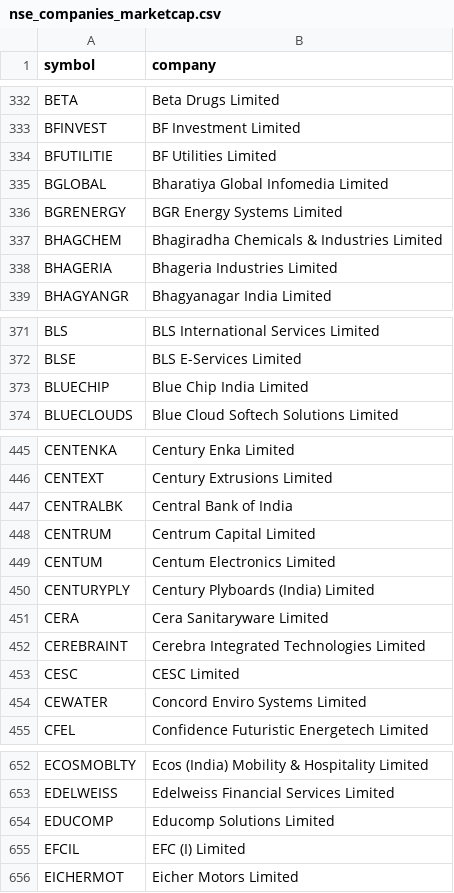
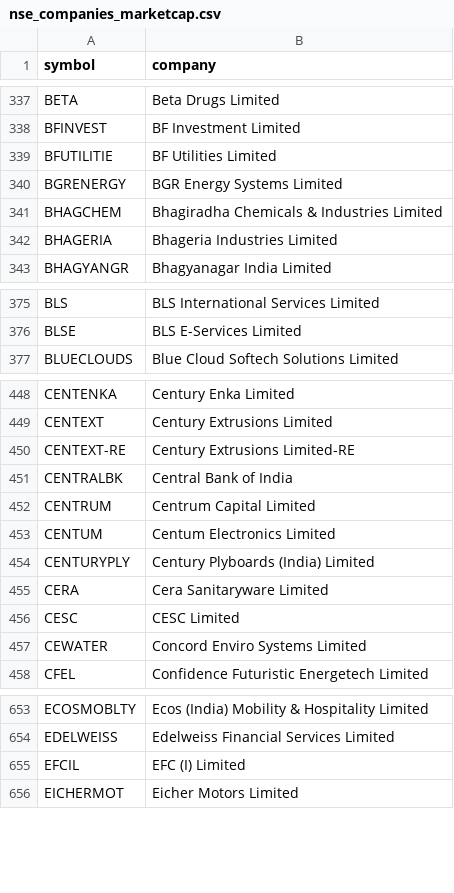
Before and after one commit to SavinderMaan/genai, a CSV file: nse_companies_marketcap.csv, drawn as a sheet; only a part is shown, gaps mark what is left out; the diff covers the shown part only.

```diff
--- a/nse_companies_marketcap.csv
+++ b/nse_companies_marketcap.csv
@@ -334,3 +339,2 @@ BFINVEST,BF Investment Limited
 BFUTILITIE,BF Utilities Limited
-BGLOBAL,Bharatiya Global Infomedia Limited
 BGRENERGY,BGR Energy Systems Limited
@@ -372,3 +376,2 @@ BLS,BLS International Services Limited
 BLSE,BLS E-Services Limited
-BLUECHIP,Blue Chip India Limited
 BLUECLOUDS,Blue Cloud Softech Solutions Limited
@@ -446,2 +449,3 @@ CENTENKA,Century Enka Limited
 CENTEXT,Century Extrusions Limited
+CENTEXT-RE,Century Extrusions Limited-RE
 CENTRALBK,Central Bank of India
@@ -451,3 +455,2 @@ CENTURYPLY,Century Plyboards (India) Limited
 CERA,Cera Sanitaryware Limited
-CEREBRAINT,Cerebra Integrated Technologies Limited
 CESC,CESC Limited
@@ -653,3 +654,2 @@ ECOSMOBLTY,Ecos (India) Mobility & Hospitality Limited
 EDELWEISS,Edelweiss Financial Services Limited
-EDUCOMP,Educomp Solutions Limited
 EFCIL,EFC (I) Limited
```
Also changed, not shown: 26 added rows, 15 removed rows and 1 edited cell elsewhere in this file, 10 other files.
